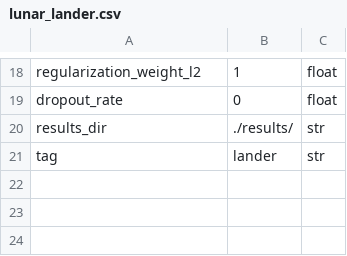
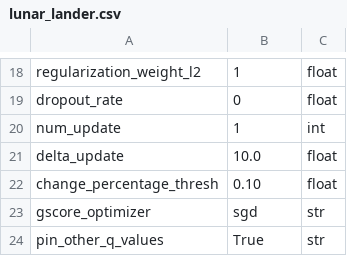
Before and after one commit to camall3n/actgen, a CSV file: hyperparams/lunar_lander.csv, drawn as a sheet; only a part is shown, gaps mark what is left out.

Commit message:
re-organize hyperparams

```diff
--- a/hyperparams/lunar_lander.csv
+++ b/hyperparams/lunar_lander.csv
@@ -19,3 +19,6 @@ regularization_weight_l2,1,float
 dropout_rate,0,float
-results_dir,./results/,str
-tag,lander,str
+num_update,1,int
+delta_update,10.0,float
+change_percentage_thresh,0.10,float
+gscore_optimizer,sgd,str
+pin_other_q_values,True,str
```
Also changed, not shown: hyperparams/defaults.csv, 4 other files.
